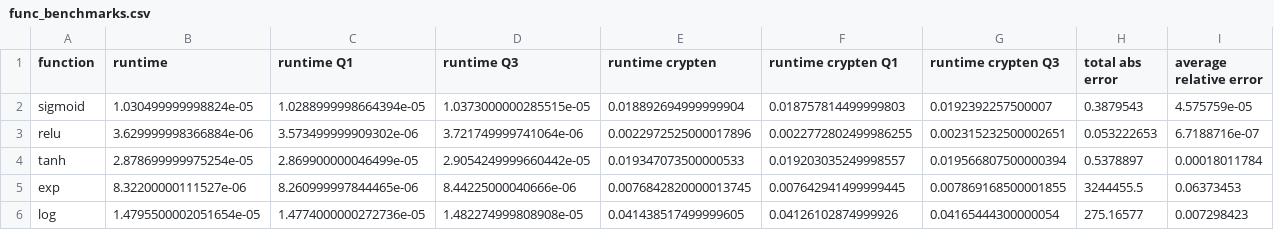
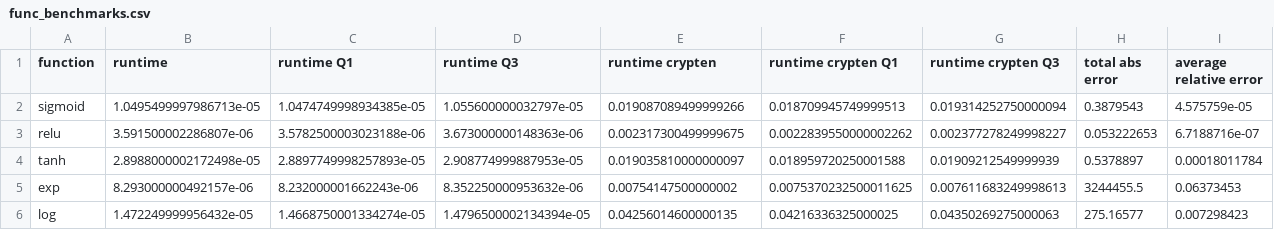
Before and after one commit to facebookresearch/CrypTen, a CSV file: benchmarks/dash_app/data/2020-05-26/func_benchmarks.csv, drawn as a sheet; only a part is shown; the diff covers the shown part only.

Commit message:
may benchmarks

```diff
--- a/benchmarks/dash_app/data/2020-05-26/func_benchmarks.csv
+++ b/benchmarks/dash_app/data/2020-05-26/func_benchmarks.csv
@@ -1,6 +1,6 @@
 function,runtime,runtime Q1,runtime Q3,runtime crypten,runtime crypten Q1,runtime crypten Q3,total abs error,average relative error
-sigmoid,1.030499999998824e-05,1.0288999998664394e-05,1.0373000000285515e-05,0.018892694999999904,0.018757814499999803,0.0192392257500007,0.3879543,4.575759e-05
-relu,3.629999998366884e-06,3.573499999909302e-06,3.721749999741064e-06,0.0022972525000017896,0.0022772802499986255,0.002315232500002651,0.053222653,6.7188716e-07
-tanh,2.878699999975254e-05,2.869900000046499e-05,2.9054249999660442e-05,0.019347073500000533,0.019203035249998557,0.019566807500000394,0.5378897,0.00018011784
-exp,8.32200000111527e-06,8.260999997844465e-06,8.44225000040666e-06,0.0076842820000013745,0.007642941499999445,0.007869168500001855,3244455.5,0.06373453
-log,1.4795500002051654e-05,1.4774000000272736e-05,1.482274999808908e-05,0.041438517499999605,0.04126102874999926,0.04165444300000054,275.16577,0.007298423
+sigmoid,1.0495499997986713e-05,1.0474749998934385e-05,1.055600000032797e-05,0.019087089499999266,0.018709945749999513,0.019314252750000094,0.3879543,4.575759e-05
+relu,3.591500002286807e-06,3.5782500003023188e-06,3.673000000148363e-06,0.002317300499999675,0.0022839550000002262,0.002377278249998227,0.053222653,6.7188716e-07
+tanh,2.8988000002172498e-05,2.8897749998257893e-05,2.908774999887953e-05,0.019035810000000097,0.018959720250001588,0.01909212549999939,0.5378897,0.00018011784
+exp,8.293000000492157e-06,8.232000001662243e-06,8.352250000953632e-06,0.00754147500000002,0.0075370232500011625,0.007611683249998613,3244455.5,0.06373453
+log,1.472249999956432e-05,1.4668750001334274e-05,1.4796500002134394e-05,0.04256014600000135,0.04216336325000025,0.04350269275000063,275.16577,0.007298423
```
Also changed, not shown: 94 edited cells elsewhere in this file, benchmarks/dash_app/data/2020-05-26/model_benchmarks.csv.
